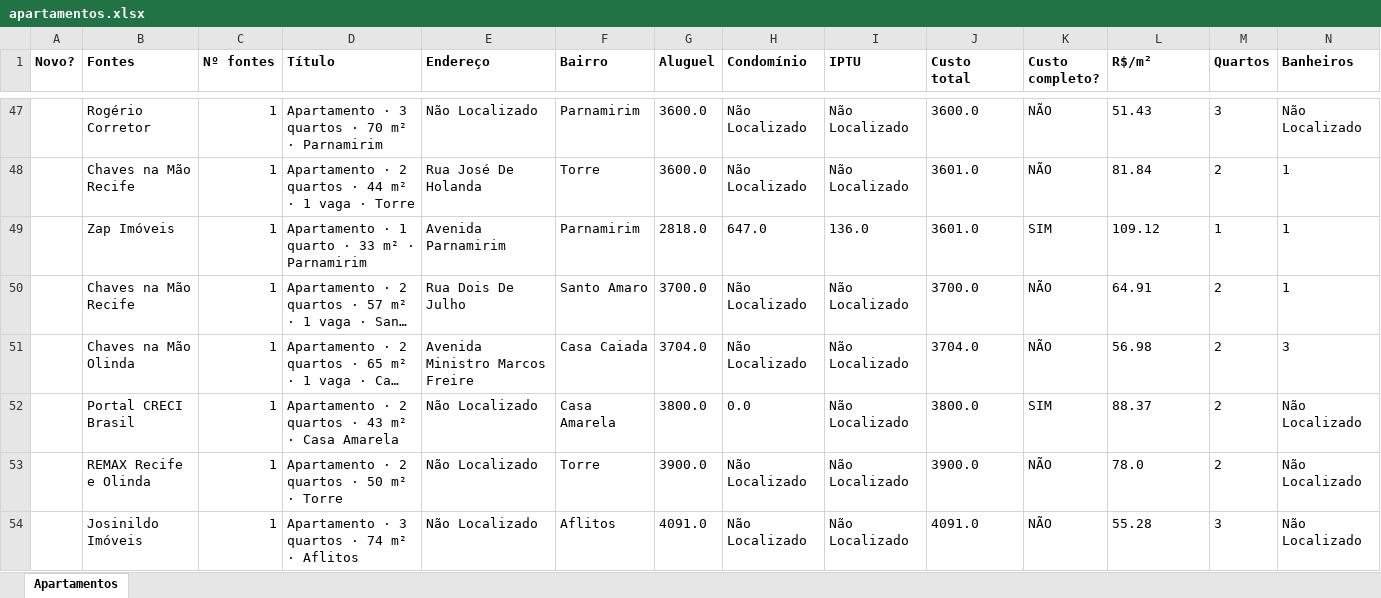
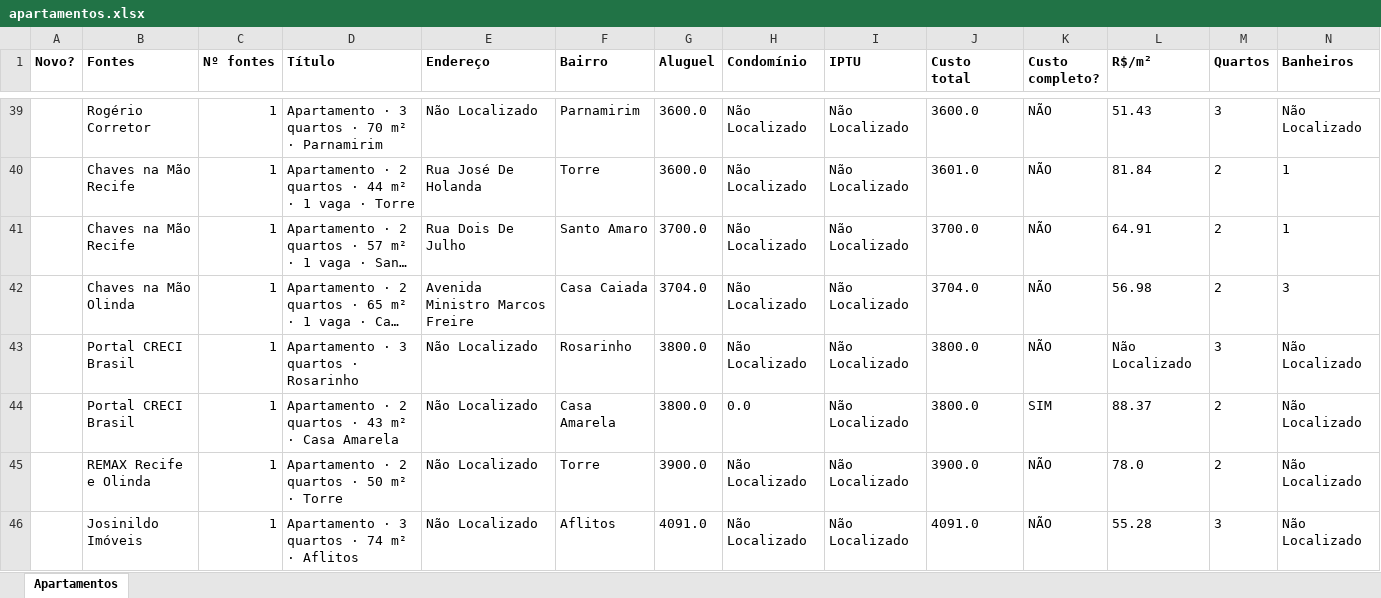
Before and after one commit to jlfig13/busca-imovel, an Excel workbook: saida/apartamentos.xlsx, sheet Apartamentos, drawn as a sheet; only a part is shown, gaps mark what is left out; long unchanged cells end in …; values as stored, in another font and other column widths than the file's, no borders; removed rows and columns are numbered as before the commit, all else as after; rows hold the shown columns only; the diff covers the shown part only; the diff names each change by its address in the sheet, - before the commit and + after, or states it on an @@ line.

```diff
--- a/saida/apartamentos.xlsx (sheet Apartamentos)
+++ b/saida/apartamentos.xlsx (sheet Apartamentos)
-row 49:  | Zap Imóveis | 1 | Apartamento · 1 quarto · 33 m² · Parnamirim | Avenida Parnamirim | Parnamirim | 2818.0 | 647.0 | 136.0 | 3601.0 | SIM | 109.12 | 1 | 1
+row 43:  | Portal CRECI Brasil | 1 | Apartamento · 3 quartos · Rosarinho | Não Localizado | Rosarinho | 3800.0 | Não Localizado | Não Localizado | 3800.0 | NÃO | Não Localizado | 3 | Não Localizado
```
Also changed, not shown: 1 added row, 11 removed rows, 8 edited cells and cell formats elsewhere in this sheet, 1 other file.
